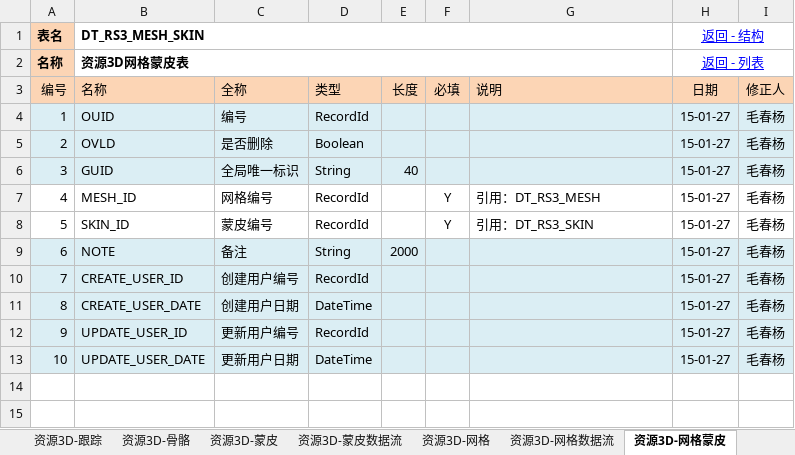
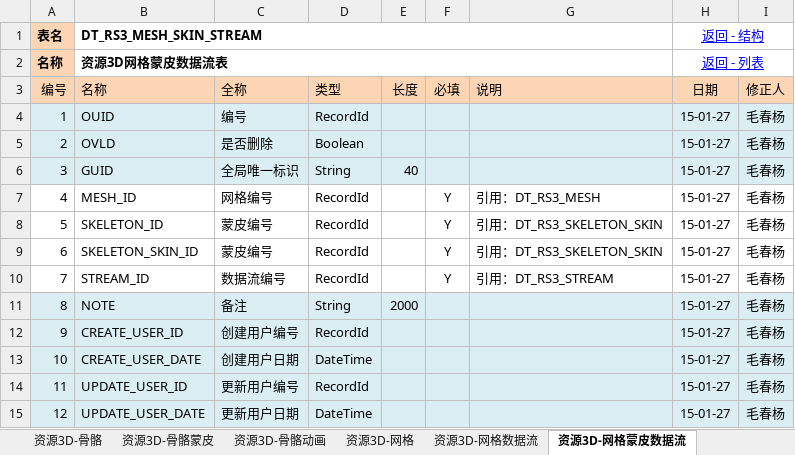
Before and after one commit to favedit/MoCloud, an Excel workbook: document/2-数据/2.1.4 数据设计-表格.xlsx, sheet 资源3D-网格蒙皮数据流, drawn as a sheet; values as stored, in another font and other column widths than the file's, no borders; addresses are those after the commit; the diff names each change by its address in the sheet, - before the commit and + after, or states it on an @@ line.

```diff
--- a/document/2-数据/2.1.4 数据设计-表格.xlsx (sheet 资源3D-网格蒙皮数据流)
+++ b/document/2-数据/2.1.4 数据设计-表格.xlsx (sheet 资源3D-网格蒙皮数据流)
-sheet tab: 资源3D-蒙皮
+sheet tab: 资源3D-骨骼蒙皮
-sheet tab: 资源3D-网格蒙皮
+sheet tab: 资源3D-网格蒙皮数据流
-sheet tab: 资源3D-蒙皮数据流
+sheet tab: 资源3D-骨骼动画
-B1 (名称): DT_RS3_MESH_SKIN
+B1 (名称): DT_RS3_MESH_SKIN_STREAM
-B2 (名称): 资源3D网格蒙皮表
+B2 (名称): 资源3D网格蒙皮数据流表
-B8 (名称): SKIN_ID
+B8 (名称): SKELETON_ID
-G8 (说明): 引用：DT_RS3_SKIN
+G8 (说明): 引用：DT_RS3_SKELETON_SKIN
+row 9: 6 | SKELETON_SKIN_ID | 蒙皮编号 | RecordId |  | Y | 引用：DT_RS3_SKELETON_SKIN | 15-01-27 | 毛春杨
+row 10: 7 | STREAM_ID | 数据流编号 | RecordId |  | Y | 引用：DT_RS3_STREAM | 15-01-27 | 毛春杨
@@ column A (编号) renumbered from row 11 down @@
```
Also changed, not shown: sheet 列表, sheet 资源3D-骨骼蒙皮, sheet 资源3D-骨骼, sheet 资源3D-动画, sheet 资源3D-动画跟踪, sheet 资源3D-动画动作, 1 more sheet, other sheet tabs, formulas that keep their value, 56 other files.
